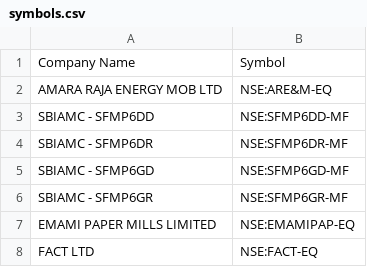
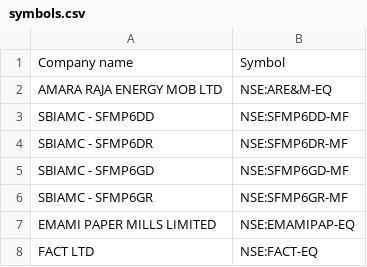
Before and after one commit to crazy4thecrazy-max/HedgeOne, a CSV file: App/symbols.csv, drawn as a sheet; only a part is shown.

```diff
--- a/App/symbols.csv
+++ b/App/symbols.csv
@@ -1,2 +1,2 @@
-Company Name,Symbol
+Company name,Symbol
 AMARA RAJA ENERGY MOB LTD,NSE:ARE&M-EQ
```
Also changed, not shown: 12 other files.
